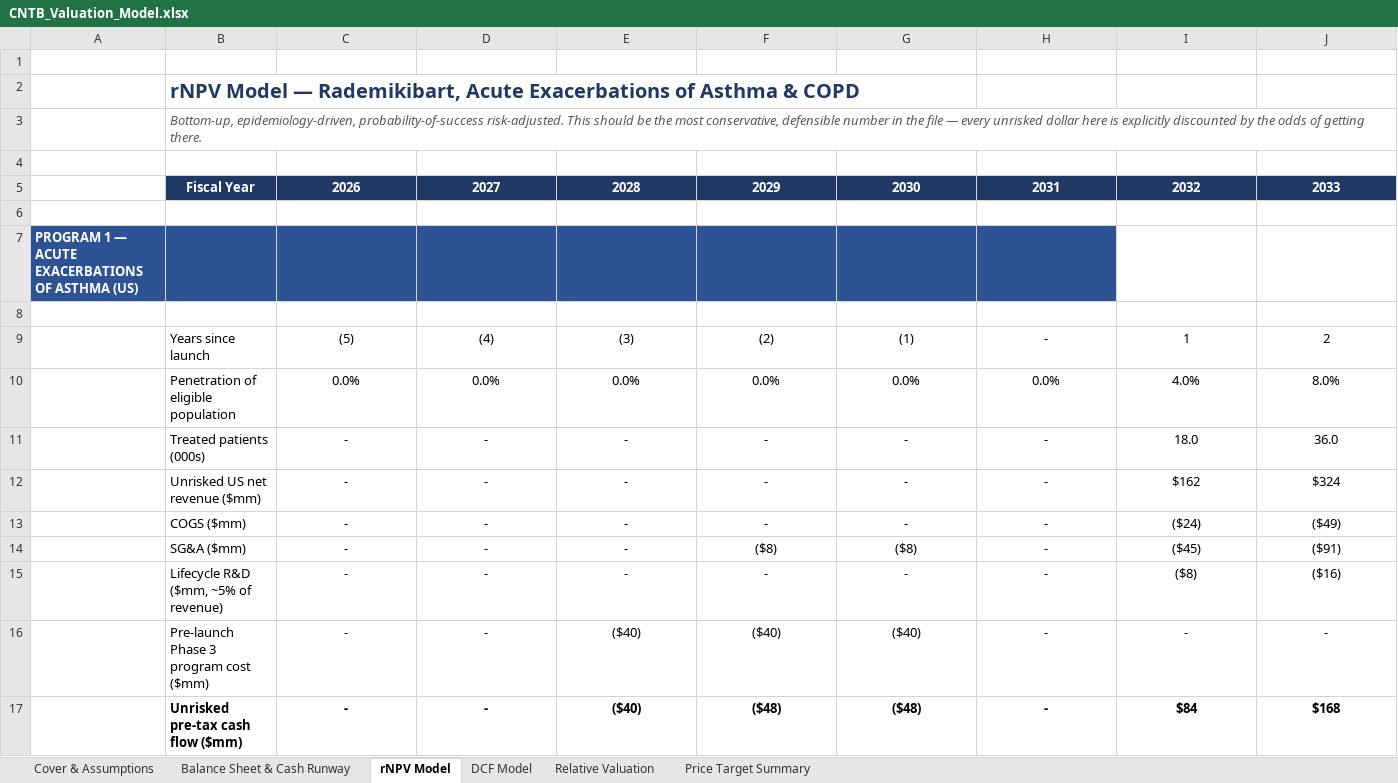
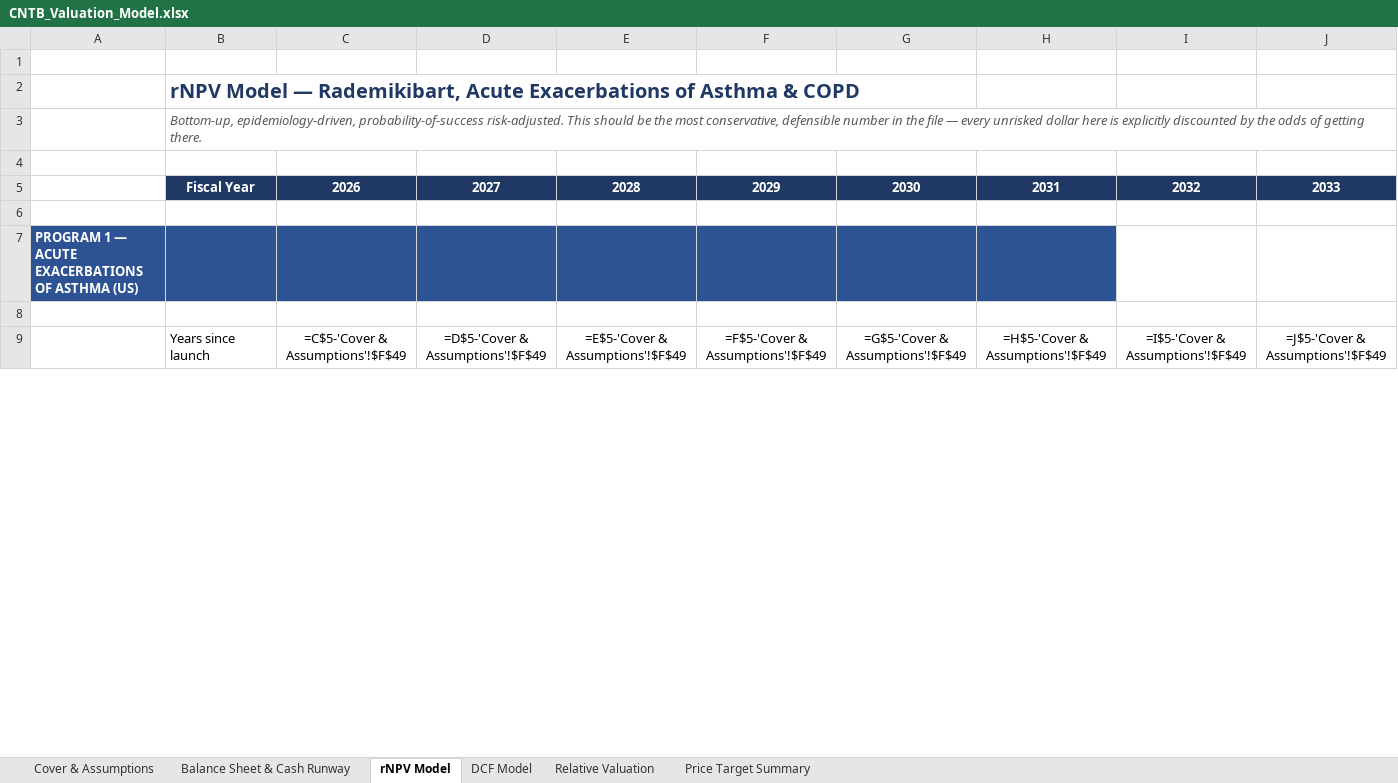
Before and after one commit to kuda4910/biotech-research, an Excel workbook: companies/CNTB/CNTB_Valuation_Model.xlsx, sheet rNPV Model, drawn as a sheet; only a part is shown; values as stored, in another font and other column widths than the file's, no borders; formulas without a stored value are shown as written; removed rows and columns are numbered as before the commit, all else as after; rows hold the shown columns only; the diff covers the shown part only; the diff names each change by its address in the sheet, - before the commit and + after, or states it on an @@ line.

Commit message:
Reconcile CNTB thesis against FY2024/FY2025 10-Ks and March 2026 8-K
Resolves the highest-value open items from the CNTB handoff with primary
sources pulled from SEC EDGAR:

- Panacea Venture/James Huang ownership: was "total stake unknown beyond
  $4.0mm PIPE purchase," now fully resolved via Panacea's own Schedule
  13D/A filings (24.9% Mar-2025 -> 21.2% Nov-2025 -> 21.2% Apr-2026,
  a trim-then-rebuild, not steady accumulation; insiders paid $3.45/sh,
  a premium to the $3.25 outside price, not a discount).
- Sell-side conflict of interest: was "could not confirm," now confirmed
  -- Cantor Fitzgerald (live $4 target) was a placement agent on the
  March 2026 raise, per the 8-K.
- Loss-of-exclusivity assumption: was an explicitly-flagged unverified
  placeholder (2038/2040/2042), now sourced from both 10-Ks' actual
  patent-expiry disclosures (2037/2040/2045) via build/patch7.py. NOT
  yet recalculated through the model -- this environment has no Excel/
  LibreOffice, so cached rNPV/DCF outputs and portfolio.json's
  bear/mid/bull still reflect the prior assumption. Flagged clearly in
  README, the context doc, and the memo rather than faked.
- NOL carryforwards, previously undisclosed, now fully quantified.
- The "~90% near-maximal responses" China AD claim, previously flagged
  as an unverified marketing characterization, traced to a real named
  Phase 3 trial (RADIANT-AD, n=259) with real endpoint data -- holds up
  as a fair paraphrase.
- Phase 1 IV pharmacology data quantified (was a vague characterization).
- Board change (new director) and CEO/President ownership growth added.

Updated portfolio.json, README.md, CNTB_Project_Context.md, and rebuilt
the thesis memo from its own build scripts (memo_partA.js/memo_partB.js)
rather than hand-patching the docx binary.

```diff
--- a/companies/CNTB/CNTB_Valuation_Model.xlsx (sheet rNPV Model)
+++ b/companies/CNTB/CNTB_Valuation_Model.xlsx (sheet rNPV Model)
-row 9:  | Years since launch | (5) | (4) | (3) | (2) | (1) | - | 1 | 2
-row 10:  | Penetration of eligible population | 0.0% | 0.0% | 0.0% | 0.0% | 0.0% | 0.0% | 4.0% | 8.0%
-row 11:  | Treated patients (000s) | - | - | - | - | - | - | 18.0 | 36.0
-row 12:  | Unrisked US net revenue ($mm) | - | - | - | - | - | - | $162 | $324
-row 13:  | COGS ($mm) | - | - | - | - | - | - | ($24) | ($49)
-row 14:  | SG&A ($mm) | - | - | - | ($8) | ($8) | - | ($45) | ($91)
-row 15:  | Lifecycle R&D ($mm, ~5% of revenue) | - | - | - | - | - | - | ($8) | ($16)
-row 16:  | Pre-launch Phase 3 program cost ($mm) | - | - | ($40) | ($40) | ($40) | - | - | -
-row 17:  | Unrisked pre-tax cash flow ($mm) | - | - | ($40) | ($48) | ($48) | - | $84 | $168
+row 9:  | Years since launch | =C$5-'Cover & Assumptions'!$F$49 | =D$5-'Cover & Assumptions'!$F$49 | =E$5-'Cover & Assumptions'!$F$49 | =F$5-'Cover & Assumptions'!$F$49 | =G$5-'Cover & Assumptions'!$F$49 | =H$5-'Cover & Assumptions'!$F$49 | =I$5-'Cover & Assumptions'!$F$49 | =J$5-'Cover & Assumptions'!$F$49
```
Also changed, not shown: 26 added rows, 18 removed rows and 13 edited cells elsewhere in this sheet, sheet DCF Model, sheet Cover & Assumptions, sheet Relative Valuation, sheet Price Target Summary, sheet Balance Sheet & Cash Runway, 8 other files.
